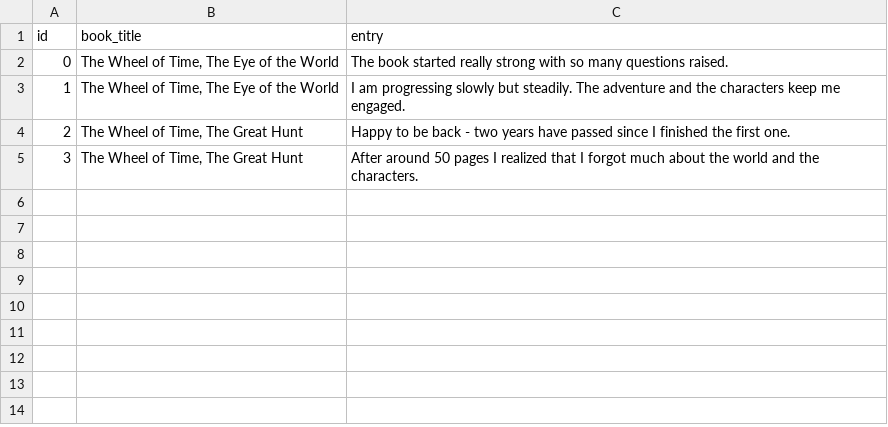
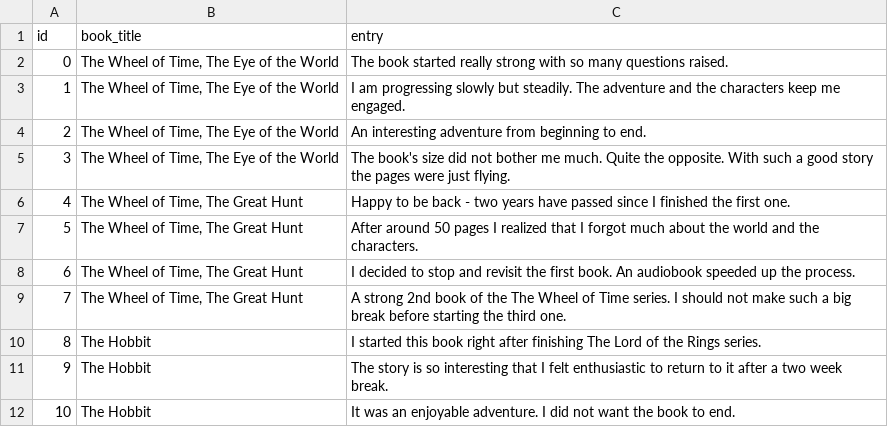
Before and after one commit to ipetrow/langchain-rag-demo, a CSV file: data/book_journal_entries.csv, drawn as a sheet.

Commit message:
improve evaluation tests configuration; improved the book journal entries dataset for production and tests

```diff
--- a/data/book_journal_entries.csv
+++ b/data/book_journal_entries.csv
@@ -3,3 +3,10 @@ id,book_title,entry
 1,"The Wheel of Time, The Eye of the World","I am progressing slowly but steadily. The adventure and the characters keep me engaged."
-2,"The Wheel of Time, The Great Hunt","Happy to be back - two years have passed since I finished the first one."
-3,"The Wheel of Time, The Great Hunt","After around 50 pages I realized that I forgot much about the world and the characters."
+2,"The Wheel of Time, The Eye of the World","An interesting adventure from beginning to end."
+3,"The Wheel of Time, The Eye of the World","The book's size did not bother me much. Quite the opposite. With such a good story the pages were just flying."
+4,"The Wheel of Time, The Great Hunt","Happy to be back - two years have passed since I finished the first one."
+5,"The Wheel of Time, The Great Hunt","After around 50 pages I realized that I forgot much about the world and the characters."
+6,"The Wheel of Time, The Great Hunt","I decided to stop and revisit the first book. An audiobook speeded up the process."
+7,"The Wheel of Time, The Great Hunt","A strong 2nd book of the The Wheel of Time series. I should not make such a big break before starting the third one."
+8,"The Hobbit","I started this book right after finishing The Lord of the Rings series."
+9,"The Hobbit","The story is so interesting that I felt enthusiastic to return to it after a two week break."
+10,"The Hobbit","It was an enjoyable adventure. I did not want the book to end."
```
Also changed, not shown: 8 other files.
